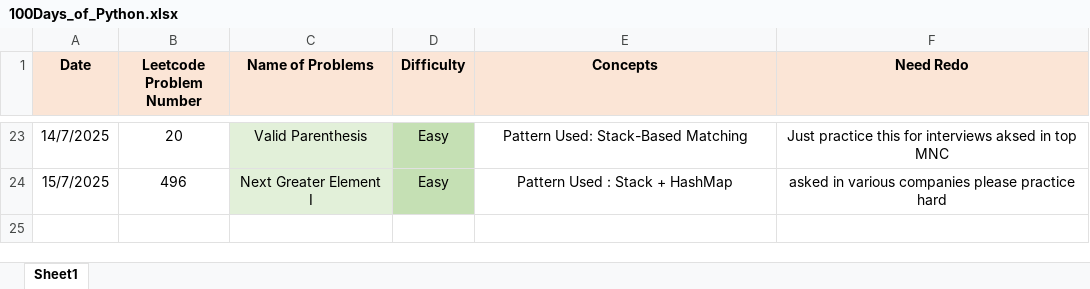
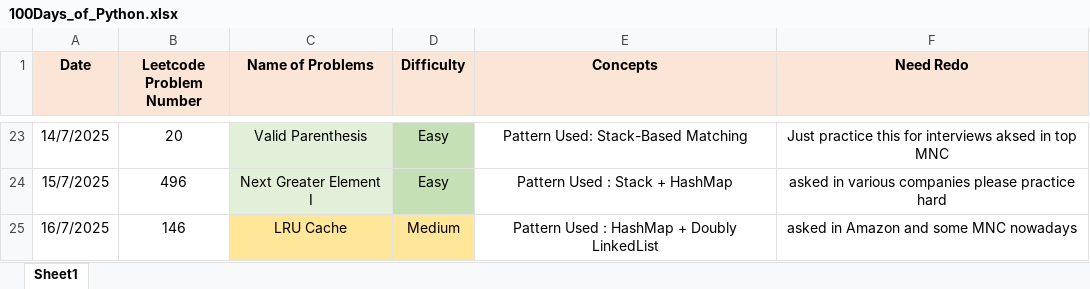
Before and after one commit to ayushlingayat/Python_100DaysofCode, an Excel workbook: 100Days_of_Python.xlsx, sheet Sheet1, drawn as a sheet; only a part is shown, gaps mark what is left out; values as stored, in another font and other column widths than the file's, no borders; the diff names each change by its address in the sheet, - before the commit and + after, or states it on an @@ line.

Commit message:
100DaysofPython

```diff
--- a/100Days_of_Python.xlsx (sheet Sheet1)
+++ b/100Days_of_Python.xlsx (sheet Sheet1)
+row 25: 16/7/2025 | 146 | LRU Cache | Medium | Pattern Used : HashMap + Doubly LinkedList | asked in Amazon and some MNC nowadays
```
Also changed, not shown: 1 other file.
